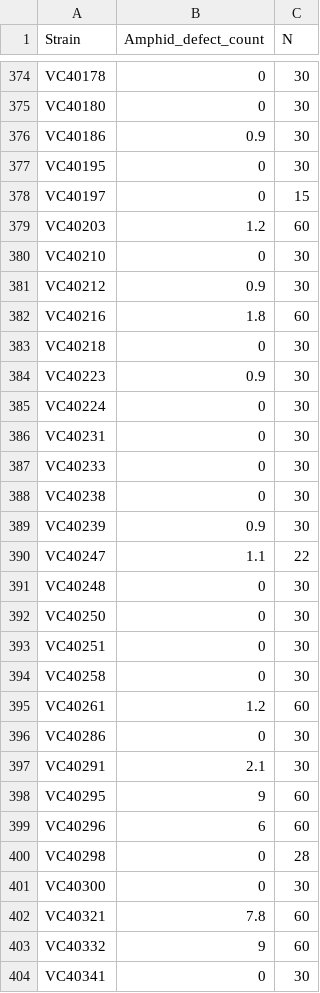
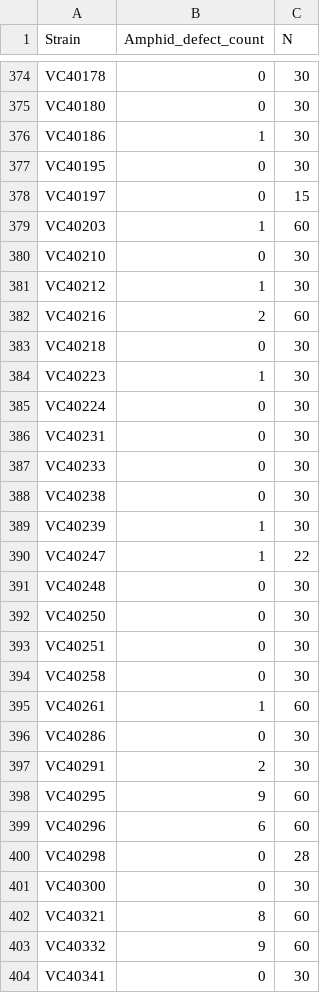
Before and after one commit to ttimbers/Million-Mutation-Project-dye-filling-SKAT, a CSV file: data/phenotype_amphid_dyf.csv, drawn as a sheet; only a part is shown, gaps mark what is left out; the diff covers the shown part only.

Commit message:
fixed rounding error

```diff
--- a/data/phenotype_amphid_dyf.csv
+++ b/data/phenotype_amphid_dyf.csv
@@ -375,11 +375,11 @@ VC40178,0,30
 VC40180,0,30
-VC40186,0.9,30
+VC40186,1,30
 VC40195,0,30
 VC40197,0,15
-VC40203,1.2,60
+VC40203,1,60
 VC40210,0,30
-VC40212,0.9,30
-VC40216,1.8,60
+VC40212,1,30
+VC40216,2,60
 VC40218,0,30
-VC40223,0.9,30
+VC40223,1,30
 VC40224,0,30
@@ -388,4 +388,4 @@ VC40233,0,30
 VC40238,0,30
-VC40239,0.9,30
-VC40247,1.1,22
+VC40239,1,30
+VC40247,1,22
 VC40248,0,30
@@ -394,5 +394,5 @@ VC40251,0,30
 VC40258,0,30
-VC40261,1.2,60
+VC40261,1,60
 VC40286,0,30
-VC40291,2.1,30
+VC40291,2,30
 VC40295,9,60
@@ -401,3 +401,3 @@ VC40298,0,28
 VC40300,0,30
-VC40321,7.8,60
+VC40321,8,60
 VC40332,9,60
```
Also changed, not shown: 89 edited cells elsewhere in this file.
